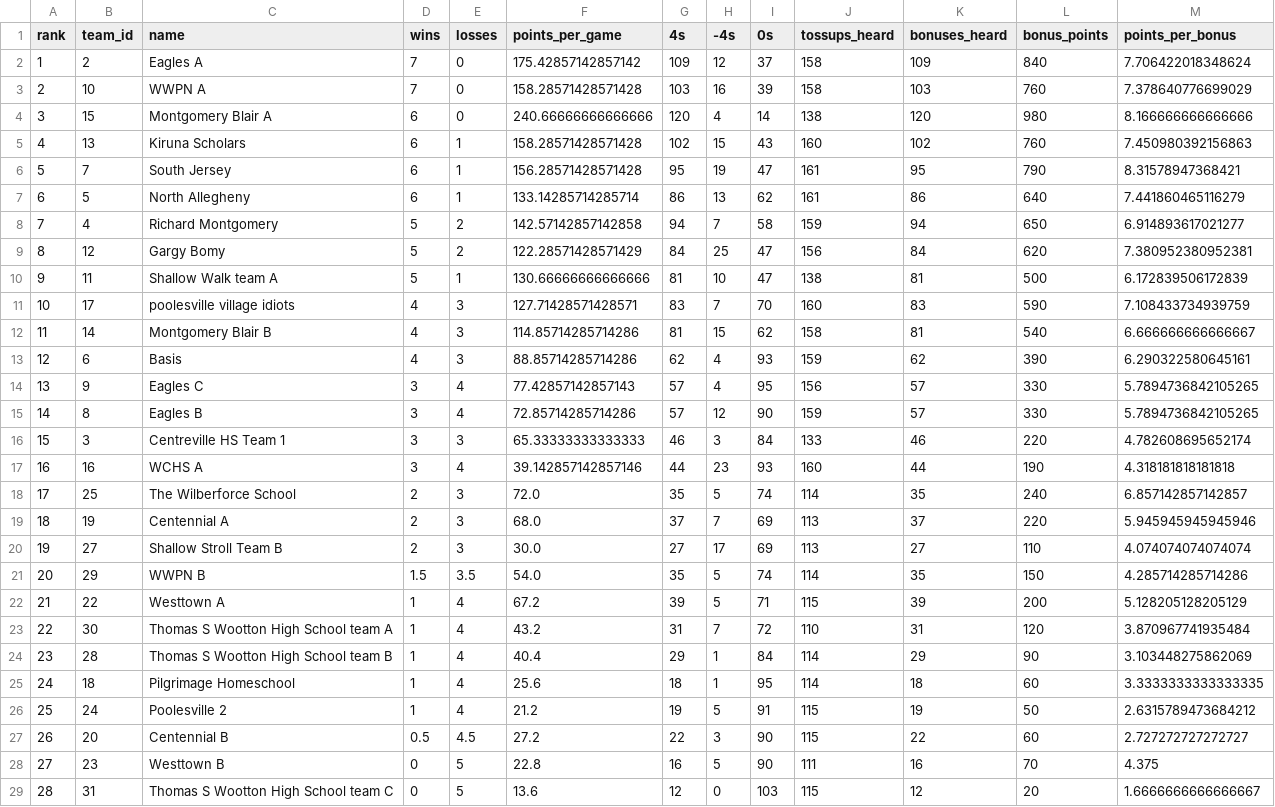
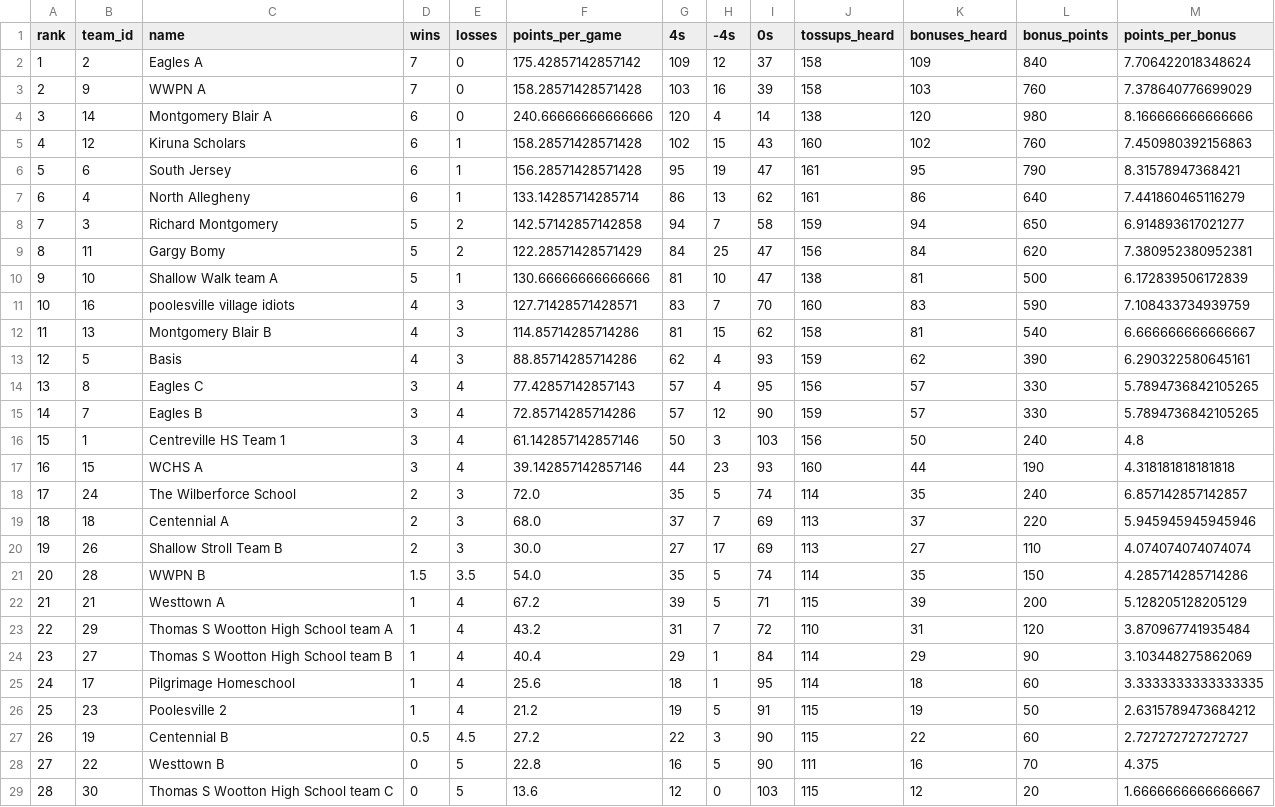
Before and after one commit to xpoes123/scibowl-org, a CSV file: stats/johns-hopkins-invitational/team_standings.csv, drawn as a sheet; only a part is shown; removed rows and columns are numbered as before the commit, all else as after; the diff covers the shown part only; the diff names each change by its address in the sheet, - before the commit and + after, or states it on an @@ line.

```diff
--- a/stats/johns-hopkins-invitational/team_standings.csv
+++ b/stats/johns-hopkins-invitational/team_standings.csv
-B3 (team_id): 10
+B3 (team_id): 9
-B4 (team_id): 15
+B4 (team_id): 14
-B5 (team_id): 13
+B5 (team_id): 12
-B6 (team_id): 7
+B6 (team_id): 6
-B7 (team_id): 5
+B7 (team_id): 4
-B8 (team_id): 4
+B8 (team_id): 3
-B9 (team_id): 12
+B9 (team_id): 11
-B10 (team_id): 11
+B10 (team_id): 10
-B11 (team_id): 17
+B11 (team_id): 16
-B12 (team_id): 14
+B12 (team_id): 13
-B13 (team_id): 6
+B13 (team_id): 5
-B14 (team_id): 9
+B14 (team_id): 8
-B15 (team_id): 8
+B15 (team_id): 7
-row 16: 15 | 3 | Centreville HS Team 1 | 3 | 3 | 65.33333333333333 | 46 | 3 | 84 | 133 | 46 | 220 | 4.782608695652174
+row 16: 15 | 1 | Centreville HS Team 1 | 3 | 4 | 61.142857142857146 | 50 | 3 | 103 | 156 | 50 | 240 | 4.8
-B17 (team_id): 16
+B17 (team_id): 15
-B18 (team_id): 25
+B18 (team_id): 24
-B19 (team_id): 19
+B19 (team_id): 18
-B20 (team_id): 27
+B20 (team_id): 26
-B21 (team_id): 29
+B21 (team_id): 28
-B22 (team_id): 22
+B22 (team_id): 21
-B23 (team_id): 30
+B23 (team_id): 29
-B24 (team_id): 28
+B24 (team_id): 27
-B25 (team_id): 18
+B25 (team_id): 17
-B26 (team_id): 24
+B26 (team_id): 23
-B27 (team_id): 20
+B27 (team_id): 19
-B28 (team_id): 23
+B28 (team_id): 22
-B29 (team_id): 31
+B29 (team_id): 30
```
Also changed, not shown: 1 removed row, 2 edited cells and row numbers in column A elsewhere in this file, stats/johns-hopkins-invitational/individual_standings__energy.csv, stats/johns-hopkins-invitational/team_standings__biology.csv, 12 other files.
